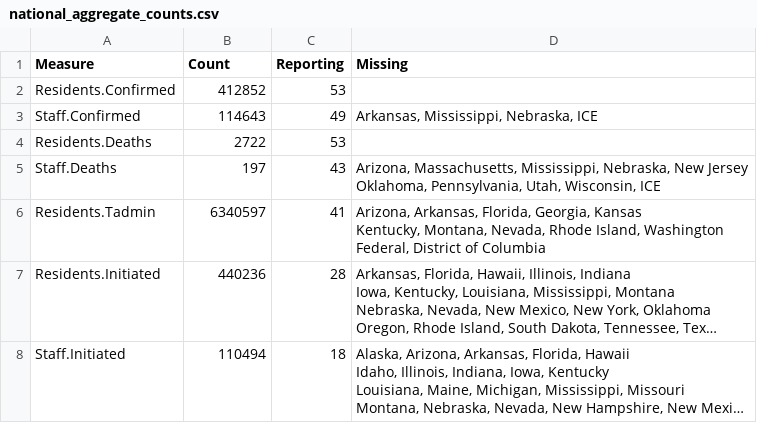
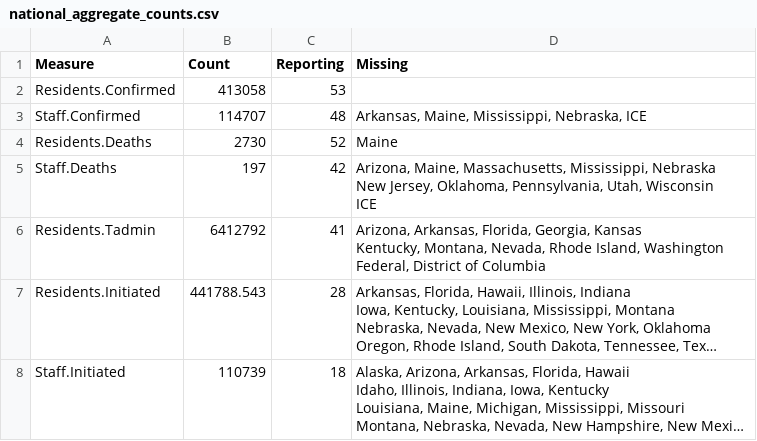
Before and after one commit to uclalawcovid19behindbars/data, a CSV file: latest-data/national_aggregate_counts.csv, drawn as a sheet; long unchanged cells end in …; ↵ is a line break in a cell; the diff names each change by its address in the sheet, - before the commit and + after, or states it on an @@ line.

```diff
--- a/latest-data/national_aggregate_counts.csv
+++ b/latest-data/national_aggregate_counts.csv
-B2 (Count): 412852
+B2 (Count): 413058
-B3 (Count): 114643
+B3 (Count): 114707
-C3 (Reporting): 49
+C3 (Reporting): 48
-D3 (Missing): Arkansas, Mississippi, Nebraska, ICE
+D3 (Missing): Arkansas, Maine, Mississippi, Nebraska, ICE
-B4 (Count): 2722
+B4 (Count): 2730
-C4 (Reporting): 53
+C4 (Reporting): 52
-D4 (Missing): (empty)
+D4 (Missing): Maine
-C5 (Reporting): 43
+C5 (Reporting): 42
-D5 (Missing): Arizona, Massachusetts, Mississippi, Nebraska, New Jersey ↵ Oklahoma, Pennsylvania, Utah, Wisconsin, ICE
+D5 (Missing): Arizona, Maine, Massachusetts, Mississippi, Nebraska ↵ New Jersey, Oklahoma, Pennsylvania, Utah, Wisconsin ↵ ICE
-B6 (Count): 6340597
+B6 (Count): 6412792
-B7 (Count): 440236
+B7 (Count): 441788.543
-B8 (Count): 110494
+B8 (Count): 110739
```
Also changed, not shown: latest-data/adult_facility_covid_counts.csv, latest-data/state_aggregate_counts.csv.
